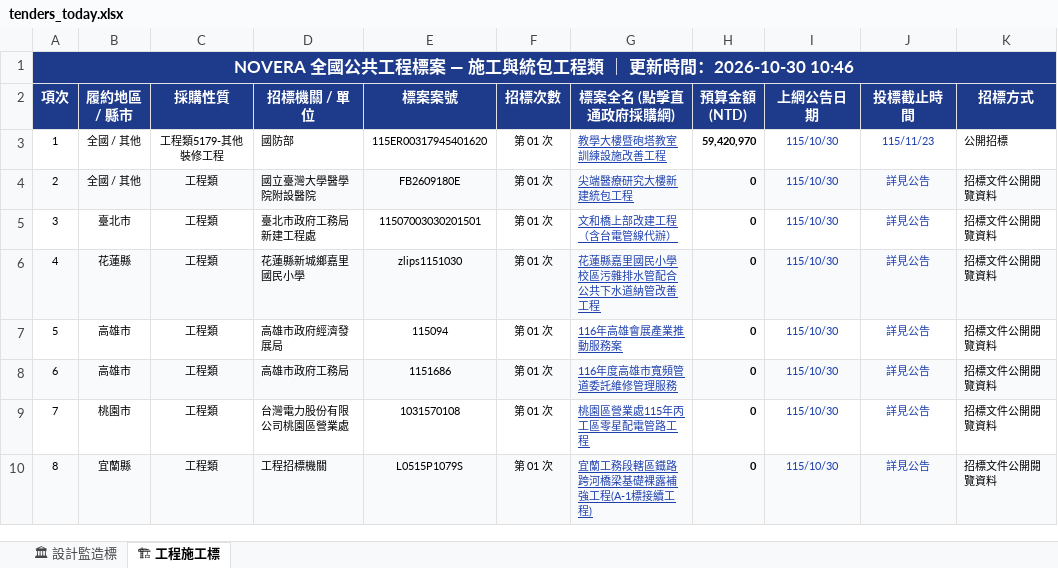
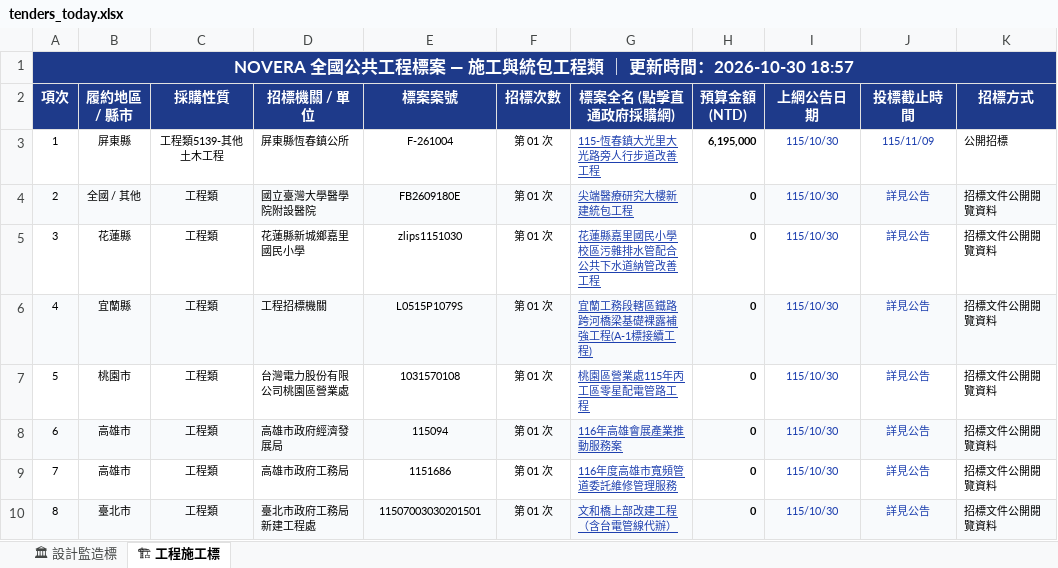
Before and after one commit to gardenai0222-a11y/gardenai0222-a11y.github.io, an Excel workbook: tenders_today.xlsx, sheet 🏗 工程施工標, drawn as a sheet; only a part is shown; values as stored, in another font and other column widths than the file's, no borders; the diff covers the shown part only; the diff names each change by its address in the sheet, - before the commit and + after, or states it on an @@ line.

```diff
--- a/tenders_today.xlsx (sheet 🏗 工程施工標)
+++ b/tenders_today.xlsx (sheet 🏗 工程施工標)
-A1 (項次): …時間：2026-10-30 10:46
+A1 (項次): …時間：2026-10-30 18:57
-B3 (履約地區 / 縣市): 全國 / 其他
+B3 (履約地區 / 縣市): 屏東縣
-C3 (採購性質): 工程類5179-其他裝修工程
+C3 (採購性質): 工程類5139-其他土木工程
-D3 (招標機關 / 單位): 國防部
+D3 (招標機關 / 單位): 屏東縣恆春鎮公所
-E3 (標案案號): 115ER00317945401620
+E3 (標案案號): F-261004
-G3 (標案全名 (點擊直通政府採購網)): 教學大樓暨砲塔教室訓練設施改善工程
+G3 (標案全名 (點擊直通政府採購網)): 115-恆春鎮大光里大光路旁人行步道改善工程
-H3 (預算金額 (NTD)): 59,420,970
+H3 (預算金額 (NTD)): 6,195,000
-J3 (投標截止時間): 115/11/23
+J3 (投標截止時間): 115/11/09
-B5 (履約地區 / 縣市): 臺北市
+B5 (履約地區 / 縣市): 花蓮縣
-D5 (招標機關 / 單位): 臺北市政府工務局新建工程處
+D5 (招標機關 / 單位): 花蓮縣新城鄉嘉里國民小學
-E5 (標案案號): 11507003030201501
+E5 (標案案號): zlips1151030
-G5 (標案全名 (點擊直通政府採購網)): 文和橋上部改建工程（含台電管線代辦）
+G5 (標案全名 (點擊直通政府採購網)): 花蓮縣嘉里國民小學校區污雜排水管配合公共下水道納管改善工程
-B6 (履約地區 / 縣市): 花蓮縣
+B6 (履約地區 / 縣市): 宜蘭縣
-D6 (招標機關 / 單位): 花蓮縣新城鄉嘉里國民小學
+D6 (招標機關 / 單位): 工程招標機關
-E6 (標案案號): zlips1151030
+E6 (標案案號): L0515P1079S
-G6 (標案全名 (點擊直通政府採購網)): 花蓮縣嘉里國民小學校區污雜排水管配合公共下水道納管改善工程
+G6 (標案全名 (點擊直通政府採購網)): 宜蘭工務段轄區鐵路跨河橋梁基礎裸露補強工程(A-1標接續工程)
-B7 (履約地區 / 縣市): 高雄市
+B7 (履約地區 / 縣市): 桃園市
-D7 (招標機關 / 單位): 高雄市政府經濟發展局
+D7 (招標機關 / 單位): 台灣電力股份有限公司桃園區營業處
-E7 (標案案號): 115094
+E7 (標案案號): 1031570108
-G7 (標案全名 (點擊直通政府採購網)): 116年高雄會展產業推動服務案
+G7 (標案全名 (點擊直通政府採購網)): 桃園區營業處115年丙工區零星配電管路工程
-D8 (招標機關 / 單位): 高雄市政府工務局
+D8 (招標機關 / 單位): 高雄市政府經濟發展局
-E8 (標案案號): 1151686
+E8 (標案案號): 115094
-G8 (標案全名 (點擊直通政府採購網)): 116年度高雄市寬頻管道委託維修管理服務
+G8 (標案全名 (點擊直通政府採購網)): 116年高雄會展產業推動服務案
-B9 (履約地區 / 縣市): 桃園市
+B9 (履約地區 / 縣市): 高雄市
-D9 (招標機關 / 單位): 台灣電力股份有限公司桃園區營業處
+D9 (招標機關 / 單位): 高雄市政府工務局
-E9 (標案案號): 1031570108
+E9 (標案案號): 1151686
-G9 (標案全名 (點擊直通政府採購網)): 桃園區營業處115年丙工區零星配電管路工程
+G9 (標案全名 (點擊直通政府採購網)): 116年度高雄市寬頻管道委託維修管理服務
-B10 (履約地區 / 縣市): 宜蘭縣
+B10 (履約地區 / 縣市): 臺北市
-D10 (招標機關 / 單位): 工程招標機關
+D10 (招標機關 / 單位): 臺北市政府工務局新建工程處
-E10 (標案案號): L0515P1079S
+E10 (標案案號): 11507003030201501
-G10 (標案全名 (點擊直通政府採購網)): 宜蘭工務段轄區鐵路跨河橋梁基礎裸露補強工程(A-1標接續工程)
+G10 (標案全名 (點擊直通政府採購網)): 文和橋上部改建工程（含台電管線代辦）
```
Also changed, not shown: 523 edited cells elsewhere in this sheet, sheet 🏛 設計監造標, 今日政府電子採購網.xlsx, 2 other files.
